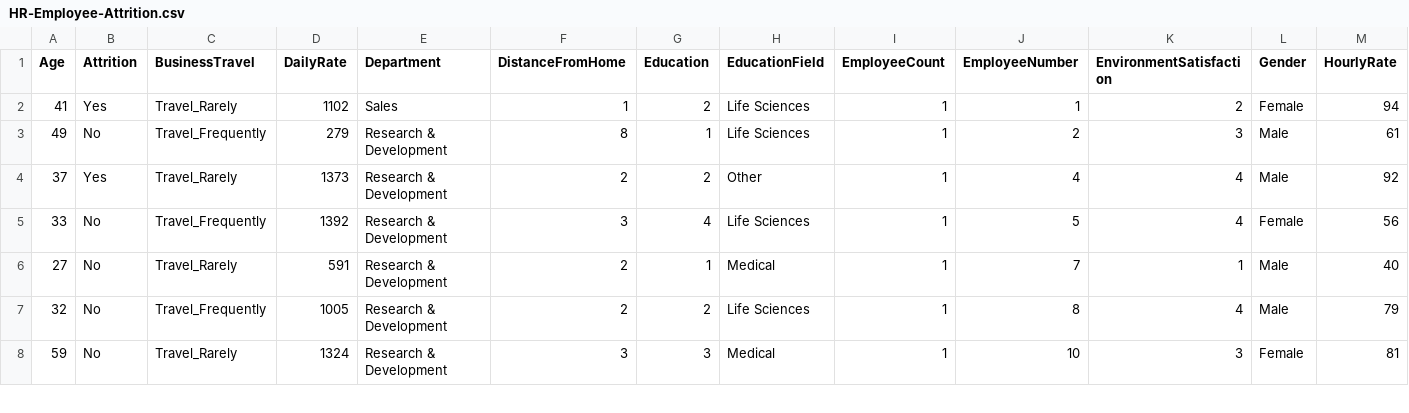
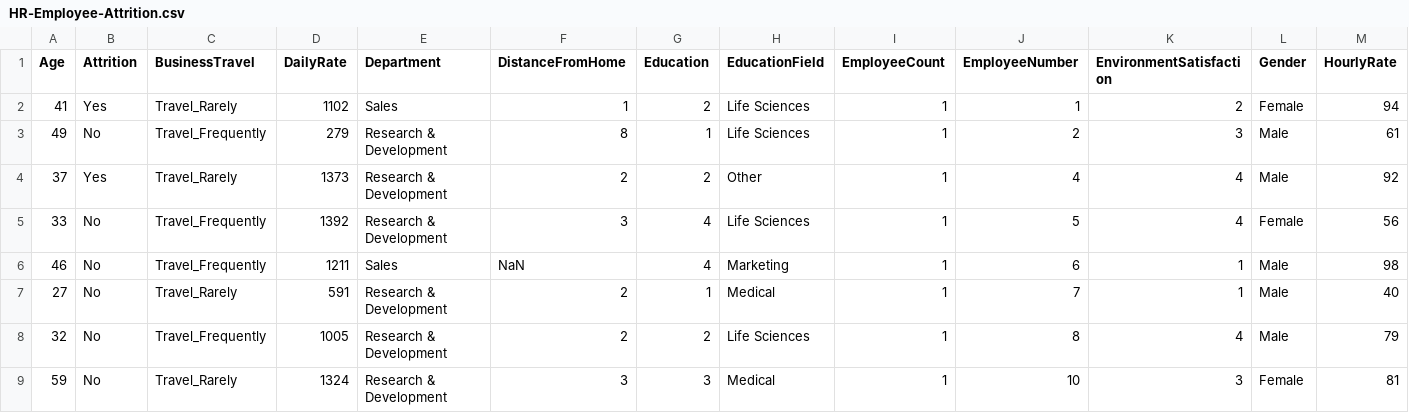
Before and after one commit to Vaibhav-Ankolekar/DS-dataset, a CSV file: HR-Employee-Attrition.csv, drawn as a sheet; only a part is shown; rows hold the shown columns only; the diff names each change by its address in the sheet, - before the commit and + after, or states it on an @@ line.

Commit message:
Add files via upload

```diff
--- a/HR-Employee-Attrition.csv
+++ b/HR-Employee-Attrition.csv
+row 6: 46 | No | Travel_Frequently | 1211 | Sales | NaN | 4 | Marketing | 1 | 6 | 1 | Male | 98
```
